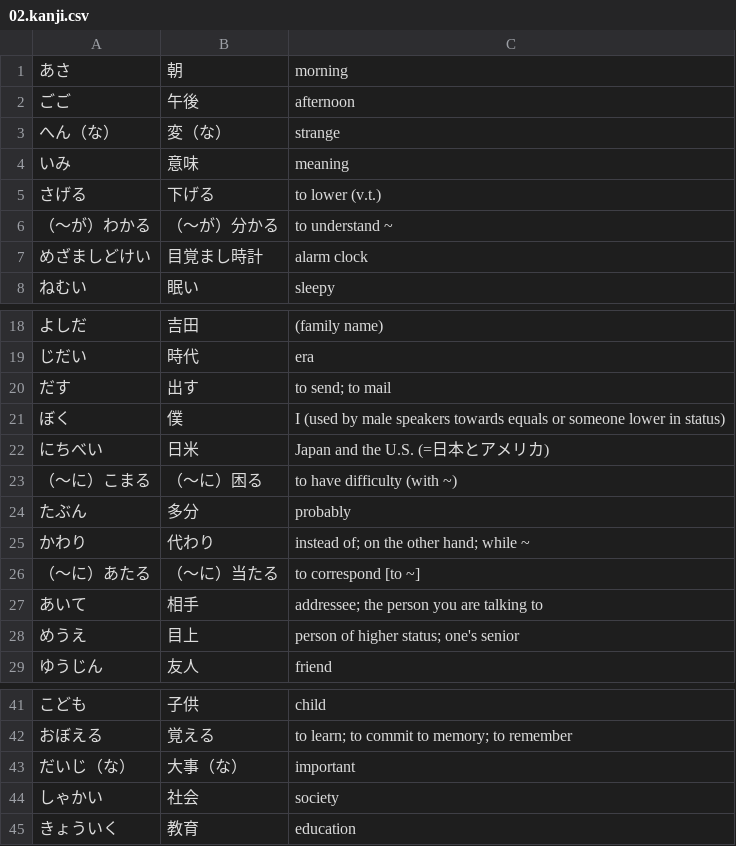
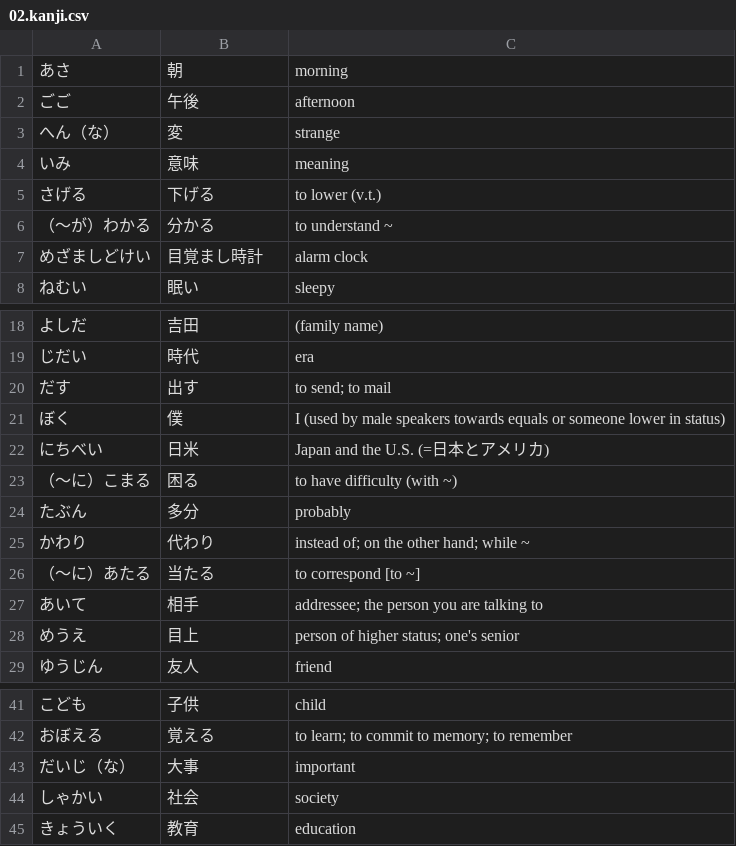
Before and after one commit to sirrahd/jaflash, a CSV file: vocab/Intermediate/02.kanji.csv, drawn as a sheet; only a part is shown, gaps mark what is left out.

```diff
--- a/vocab/Intermediate/02.kanji.csv
+++ b/vocab/Intermediate/02.kanji.csv
@@ -2,6 +2,6 @@
 ごご	午後	afternoon
-へん（な）	変（な）	strange
+へん（な）	変	strange
 いみ	意味	meaning
 さげる	下げる	to lower (v.t.)
-（～が）わかる	（～が）分かる	to understand ~
+（～が）わかる	分かる	to understand ~
 めざましどけい	目覚まし時計	alarm clock
@@ -22,6 +22,6 @@
 にちべい	日米	Japan and the U.S. (=日本とアメリカ)
-（～に）こまる	（～に）困る	to have difficulty (with ~)
+（～に）こまる	困る	to have difficulty (with ~)
 たぶん	多分	probably
 かわり	代わり	instead of; on the other hand; while ~
-（～に）あたる	（～に）当たる	to correspond [to ~]
+（～に）あたる	当たる	to correspond [to ~]
 あいて	相手	addressee; the person you are talking to
@@ -42,3 +42,3 @@
 おぼえる	覚える	to learn; to commit to memory; to remember
-だいじ（な）	大事（な）	important
+だいじ（な）	大事	important
 しゃかい	社会	society
```
Also changed, not shown: vocab/Genki/13.vocab.csv, vocab/Genki/14.kanji.csv, 16 other files.
